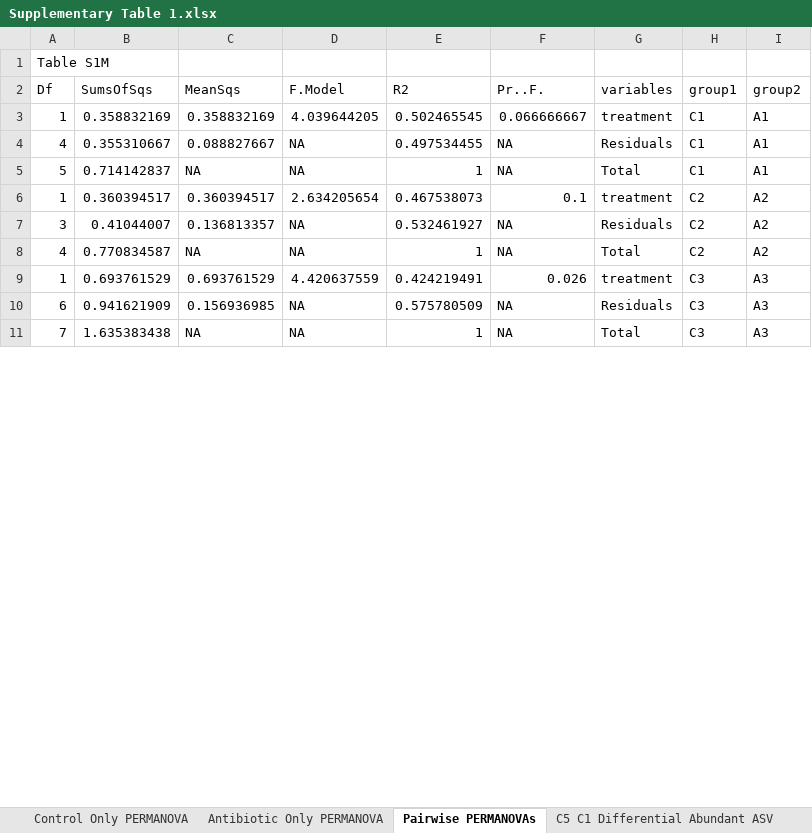
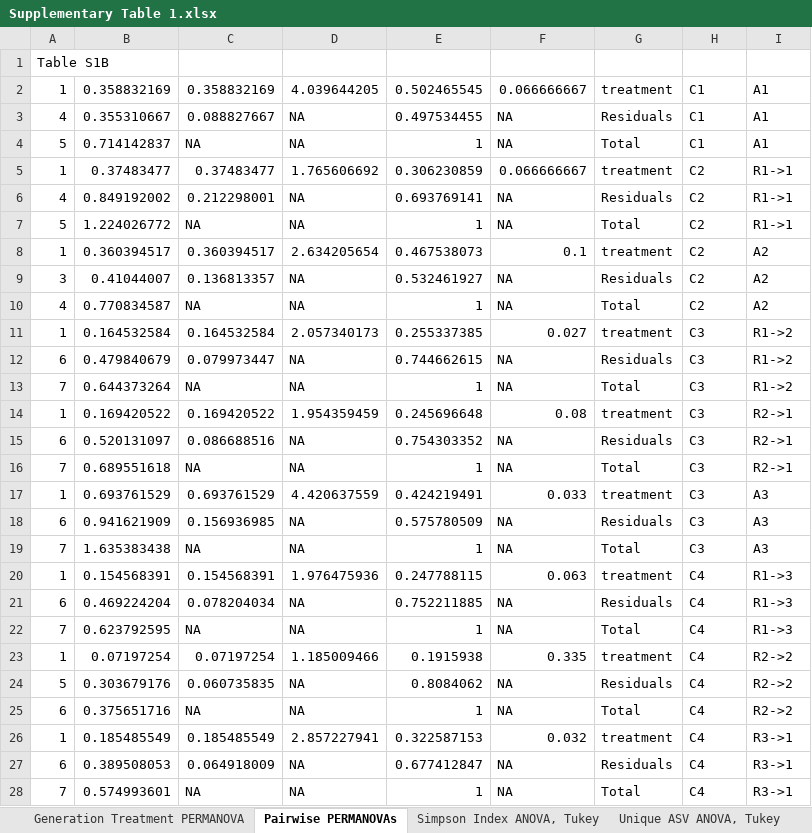
Before and after one commit to reillyowencooper/daphnia_multigenerational_antibiotics, an Excel workbook: tables/Supplementary Table 1.xlsx, sheet Pairwise PERMANOVAs, drawn as a sheet; only a part is shown; values as stored, in another font and other column widths than the file's, no borders; removed rows and columns are numbered as before the commit, all else as after; the diff covers the shown part only; the diff names each change by its address in the sheet, - before the commit and + after, or states it on an @@ line.

```diff
--- a/tables/Supplementary Table 1.xlsx (sheet Pairwise PERMANOVAs)
+++ b/tables/Supplementary Table 1.xlsx (sheet Pairwise PERMANOVAs)
-sheet tab: Control Only PERMANOVA
-sheet tab: Antibiotic Only PERMANOVA
-A1: Table S1M
+A1: Table S1B
-row 2: Df | SumsOfSqs | MeanSqs | F.Model | R2 | Pr..F. | variables | group1 | group2
+row 5: 1 | 0.37483477 | 0.37483477 | 1.765606692 | 0.306230859 | 0.066666667 | treatment | C2 | R1->1
+row 6: 4 | 0.849192002 | 0.212298001 | NA | 0.693769141 | NA | Residuals | C2 | R1->1
+row 7: 5 | 1.224026772 | NA | NA | 1 | NA | Total | C2 | R1->1
+row 11: 1 | 0.164532584 | 0.164532584 | 2.057340173 | 0.255337385 | 0.027 | treatment | C3 | R1->2
+row 12: 6 | 0.479840679 | 0.079973447 | NA | 0.744662615 | NA | Residuals | C3 | R1->2
+row 13: 7 | 0.644373264 | NA | NA | 1 | NA | Total | C3 | R1->2
+row 14: 1 | 0.169420522 | 0.169420522 | 1.954359459 | 0.245696648 | 0.08 | treatment | C3 | R2->1
+row 15: 6 | 0.520131097 | 0.086688516 | NA | 0.754303352 | NA | Residuals | C3 | R2->1
+row 16: 7 | 0.689551618 | NA | NA | 1 | NA | Total | C3 | R2->1
-F17: 0.026
+F17: 0.033
+row 20: 1 | 0.154568391 | 0.154568391 | 1.976475936 | 0.247788115 | 0.063 | treatment | C4 | R1->3
+row 21: 6 | 0.469224204 | 0.078204034 | NA | 0.752211885 | NA | Residuals | C4 | R1->3
+row 22: 7 | 0.623792595 | NA | NA | 1 | NA | Total | C4 | R1->3
+row 23: 1 | 0.07197254 | 0.07197254 | 1.185009466 | 0.1915938 | 0.335 | treatment | C4 | R2->2
+row 24: 5 | 0.303679176 | 0.060735835 | NA | 0.8084062 | NA | Residuals | C4 | R2->2
+row 25: 6 | 0.375651716 | NA | NA | 1 | NA | Total | C4 | R2->2
+row 26: 1 | 0.185485549 | 0.185485549 | 2.857227941 | 0.322587153 | 0.032 | treatment | C4 | R3->1
+row 27: 6 | 0.389508053 | 0.064918009 | NA | 0.677412847 | NA | Residuals | C4 | R3->1
+row 28: 7 | 0.574993601 | NA | NA | 1 | NA | Total | C4 | R3->1
```
Also changed, not shown: 16 added rows, 43 removed rows and 49 edited cells elsewhere in this sheet, sheet Unique ASV ANOVA, Tukey, sheet Simpson Index ANOVA, Tukey, sheet Generation Treatment PERMANOVA, sheet Survival Cox Prop. Hazards, sheet C5 C1 Differential Abundant ASV, sheet A5 A1 Differential Abundant ASV, 2 more sheets, other sheet tabs, 6 other files.
